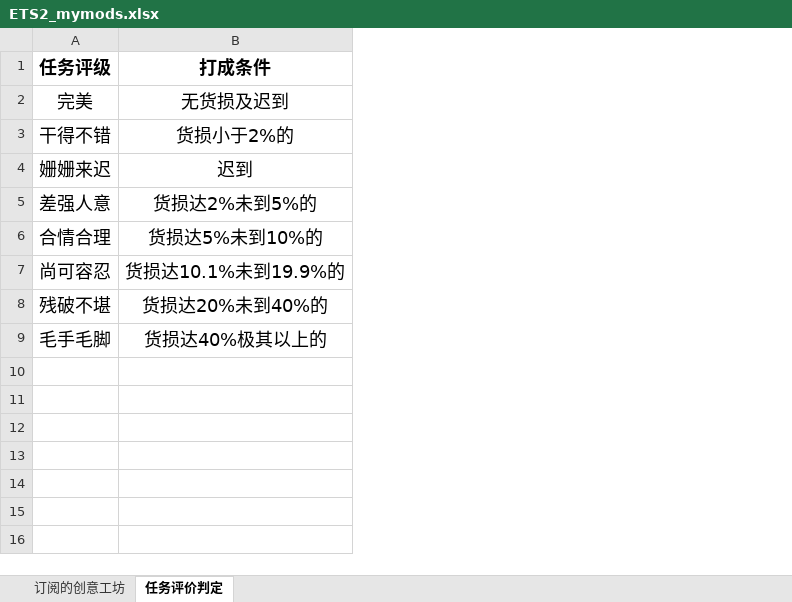
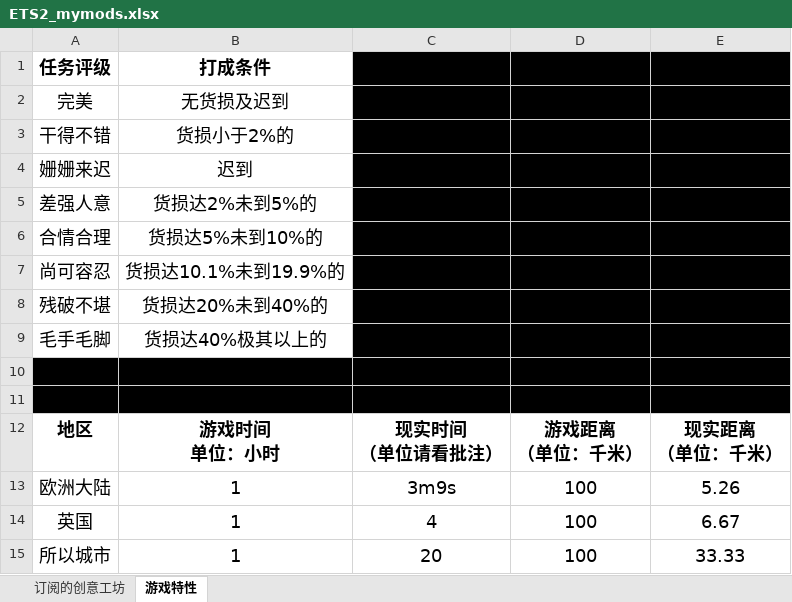
Before and after one commit to zh-hlj/zh-hlj.github.io, an Excel workbook: download/games/ETS2_mymods.xlsx, sheet 游戏特性, drawn as a sheet; values as stored, in another font and other column widths than the file's, no borders; ↵ is a line break in a cell; the diff names each change by its address in the sheet, - before the commit and + after, or states it on an @@ line.

Commit message:
Add files via upload

```diff
--- a/download/games/ETS2_mymods.xlsx (sheet 游戏特性)
+++ b/download/games/ETS2_mymods.xlsx (sheet 游戏特性)
-sheet tab: 任务评价判定
+sheet tab: 游戏特性
+column C, empty
+column D, empty
+column E, empty
+row 10: (empty)
+row 11: (empty)
+row 12: 地区 | 游戏时间 ↵ 单位：小时 | 现实时间 ↵ （单位请看批注） | 游戏距离 ↵ （单位：千米） | 现实距离 ↵ （单位：千米）
+row 13: 欧洲大陆 | 1 | 3m9s | 100 | 5.26
+row 14: 英国 | 1 | 4 | 100 | 6.67
+row 15: 所以城市 | 1 | 20 | 100 | 33.33
```
Also changed, not shown: sheet 订阅的创意工坊.
